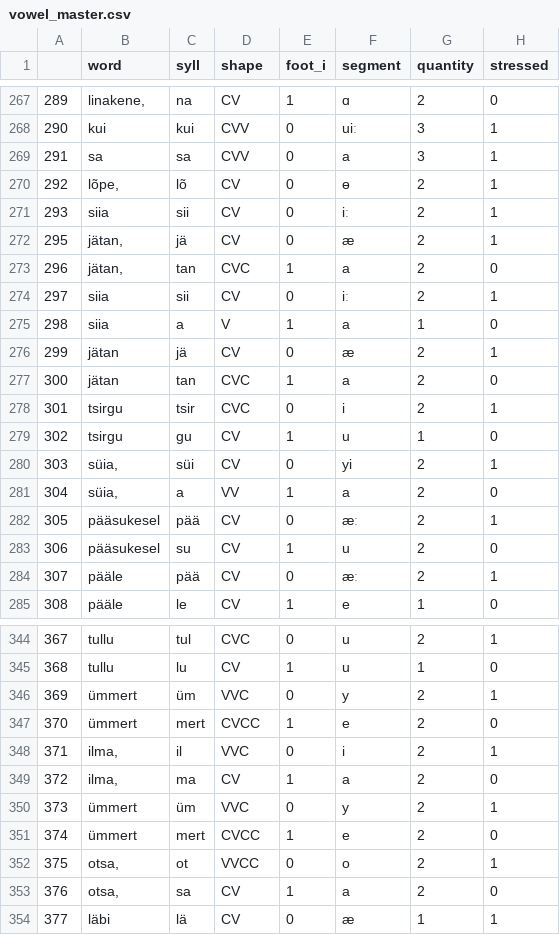
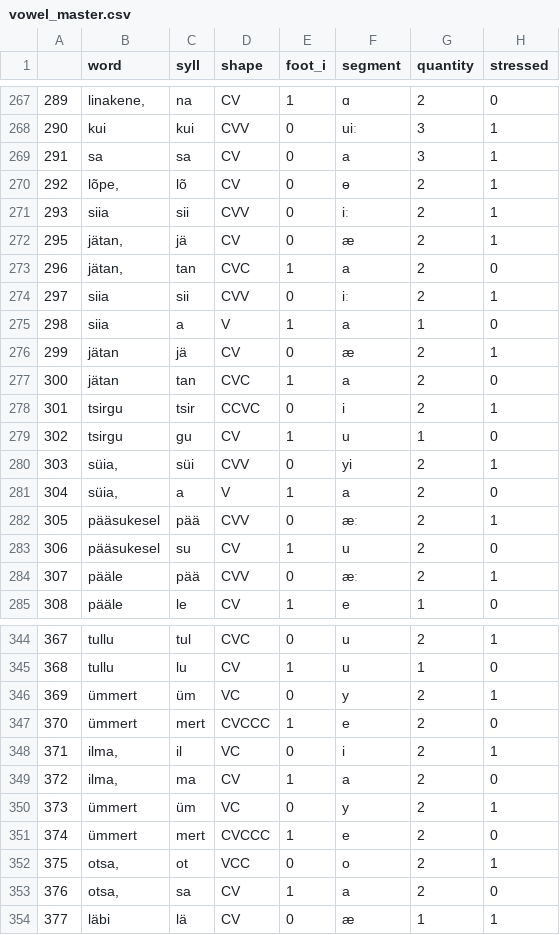
Before and after one commit to sally-ran-some/eesti_regilaul, a CSV file: vowel_master.csv, drawn as a sheet; only a part is shown, gaps mark what is left out; the diff covers the shown part only; the diff names each change by its address in the sheet, - before the commit and + after, or states it on an @@ line.

Commit message:
added syll shape back into random effects

```diff
--- a/vowel_master.csv
+++ b/vowel_master.csv
-D269 (shape): CVV
+D269 (shape): CV
-D271 (shape): CV
+D271 (shape): CVV
-D274 (shape): CV
+D274 (shape): CVV
-D278 (shape): CVC
+D278 (shape): CCVC
-D280 (shape): CV
+D280 (shape): CVV
-D281 (shape): VV
+D281 (shape): V
-D282 (shape): CV
+D282 (shape): CVV
-D284 (shape): CV
+D284 (shape): CVV
-D346 (shape): VVC
+D346 (shape): VC
-D347 (shape): CVCC
+D347 (shape): CVCCC
-D348 (shape): VVC
+D348 (shape): VC
-D350 (shape): VVC
+D350 (shape): VC
-D351 (shape): CVCC
+D351 (shape): CVCCC
-D352 (shape): VVCC
+D352 (shape): VCC
```
Also changed, not shown: 132 edited cells elsewhere in this file, 19 other files.
